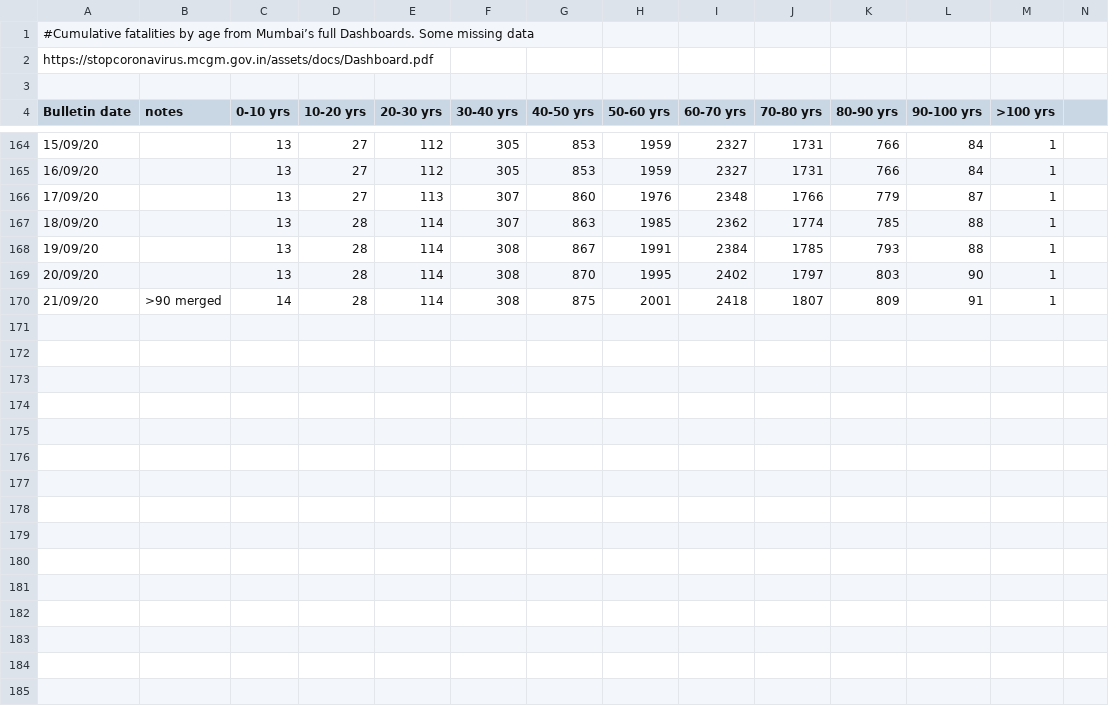
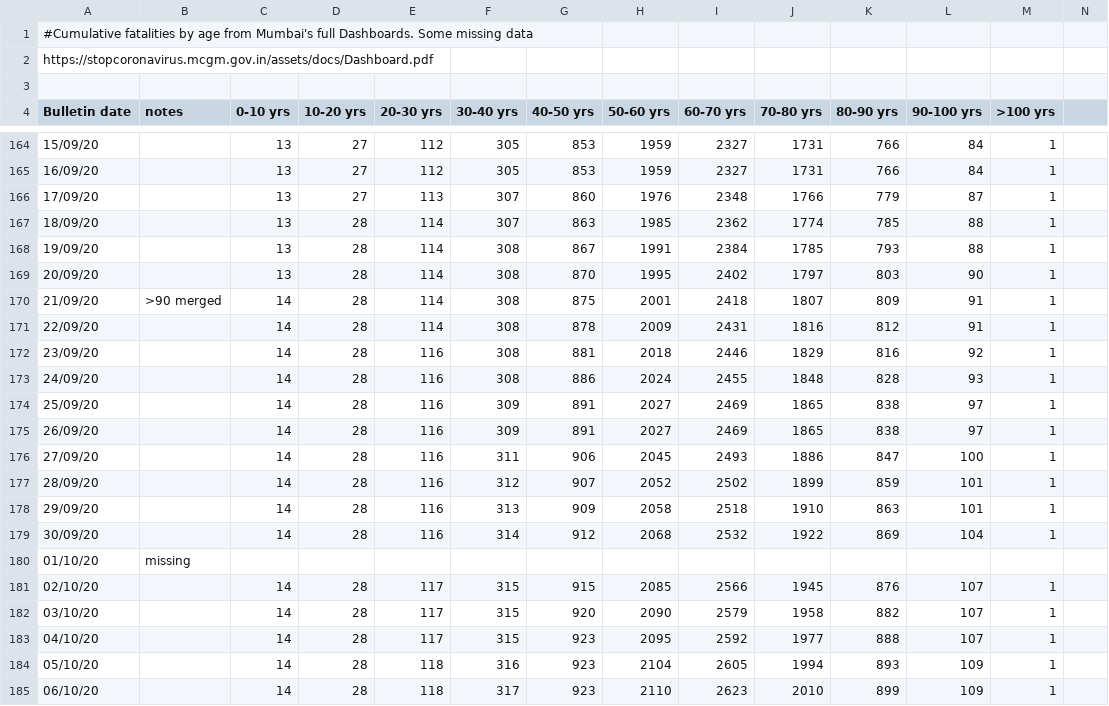
Before and after one commit to muradbanaji/MumbaiData, a CSV file: MumbaiCOVID19DthsByAge.csv, drawn as a sheet; only a part is shown, gaps mark what is left out; rows hold the shown columns only; the diff names each change by its address in the sheet, - before the commit and + after, or states it on an @@ line.

```diff
--- a/MumbaiCOVID19DthsByAge.csv
+++ b/MumbaiCOVID19DthsByAge.csv
-A1 (Bulletin date): …age from Mumbai’s full Dashboards.…
+A1 (Bulletin date): …age from Mumbai's full Dashboards.…
+row 171: 22/09/20 |  | 14 | 28 | 114 | 308 | 878 | 2009 | 2431 | 1816 | 812 | 91 | 1
+row 172: 23/09/20 |  | 14 | 28 | 116 | 308 | 881 | 2018 | 2446 | 1829 | 816 | 92 | 1
+row 173: 24/09/20 |  | 14 | 28 | 116 | 308 | 886 | 2024 | 2455 | 1848 | 828 | 93 | 1
+row 174: 25/09/20 |  | 14 | 28 | 116 | 309 | 891 | 2027 | 2469 | 1865 | 838 | 97 | 1
+row 175: 26/09/20 |  | 14 | 28 | 116 | 309 | 891 | 2027 | 2469 | 1865 | 838 | 97 | 1
+row 176: 27/09/20 |  | 14 | 28 | 116 | 311 | 906 | 2045 | 2493 | 1886 | 847 | 100 | 1
+row 177: 28/09/20 |  | 14 | 28 | 116 | 312 | 907 | 2052 | 2502 | 1899 | 859 | 101 | 1
+row 178: 29/09/20 |  | 14 | 28 | 116 | 313 | 909 | 2058 | 2518 | 1910 | 863 | 101 | 1
+row 179: 30/09/20 |  | 14 | 28 | 116 | 314 | 912 | 2068 | 2532 | 1922 | 869 | 104 | 1
+row 180: 01/10/20 | missing
+row 181: 02/10/20 |  | 14 | 28 | 117 | 315 | 915 | 2085 | 2566 | 1945 | 876 | 107 | 1
+row 182: 03/10/20 |  | 14 | 28 | 117 | 315 | 920 | 2090 | 2579 | 1958 | 882 | 107 | 1
+row 183: 04/10/20 |  | 14 | 28 | 117 | 315 | 923 | 2095 | 2592 | 1977 | 888 | 107 | 1
+row 184: 05/10/20 |  | 14 | 28 | 118 | 316 | 923 | 2104 | 2605 | 1994 | 893 | 109 | 1
+row 185: 06/10/20 |  | 14 | 28 | 118 | 317 | 923 | 2110 | 2623 | 2010 | 899 | 109 | 1
```
Also changed, not shown: MumbaiBeds.csv, MumbaiByAgeBulletins.csv.
